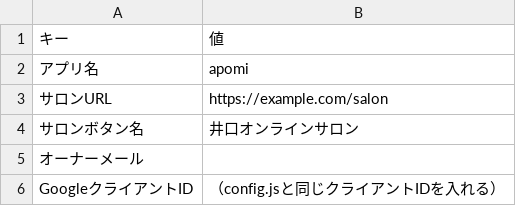
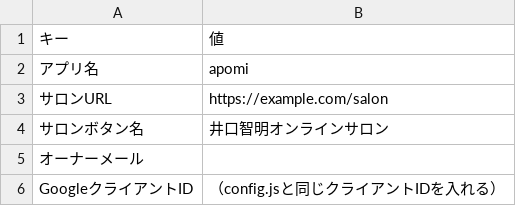
Before and after one commit to Uotani-kyokoko/apomi-development, a CSV file: data/設定.csv, drawn as a sheet.

```diff
--- a/data/設定.csv
+++ b/data/設定.csv
@@ -3,3 +3,3 @@
 サロンURL,https://example.com/salon
-サロンボタン名,井口オンラインサロン
+サロンボタン名,井口智明オンラインサロン
 オーナーメール,
```
Also changed, not shown: 3 other files.
